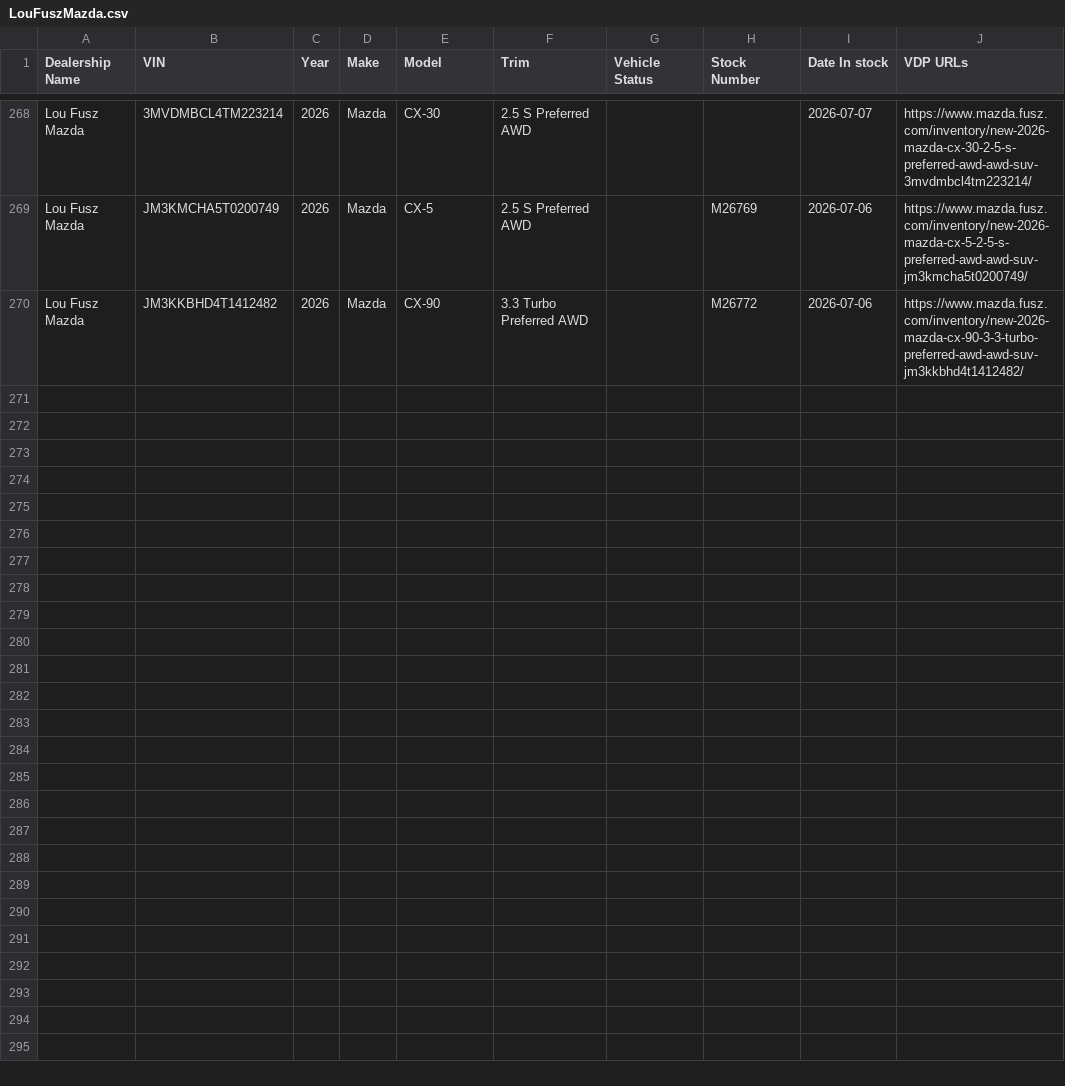
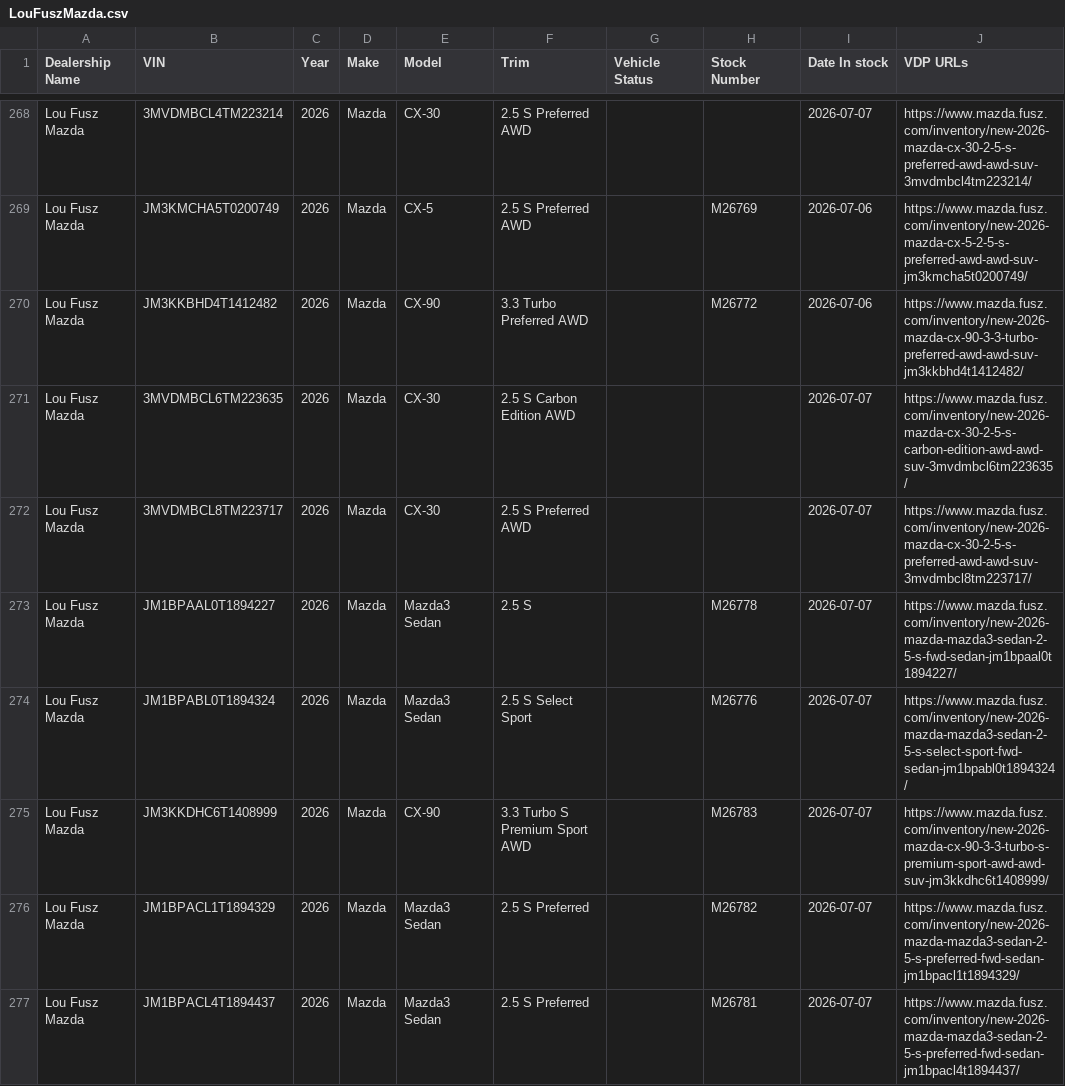
Before and after one commit to JnuruFusz/-lou-fusz-2027-model-pipeline, a CSV file: data/LouFuszMazda.csv, drawn as a sheet; only a part is shown, gaps mark what is left out; the diff covers the shown part only.

```diff
--- a/data/LouFuszMazda.csv
+++ b/data/LouFuszMazda.csv
@@ -270 +270,8 @@
 "Lou Fusz Mazda",JM3KKBHD4T1412482,2026,Mazda,CX-90,"3.3 Turbo Preferred AWD",,M26772,2026-07-06,https://www.mazda.fusz.com/inventory/new-2026-mazda-cx-90-3-3-turbo-preferred-awd-awd-suv-jm3kkbhd4t1412482/
+"Lou Fusz Mazda",3MVDMBCL6TM223635,2026,Mazda,CX-30,"2.5 S Carbon Edition AWD",,,2026-07-07,https://www.mazda.fusz.com/inventory/new-2026-mazda-cx-30-2-5-s-carbon-edition-awd-awd-suv-3mvdmbcl6tm223635/
+"Lou Fusz Mazda",3MVDMBCL8TM223717,2026,Mazda,CX-30,"2.5 S Preferred AWD",,,2026-07-07,https://www.mazda.fusz.com/inventory/new-2026-mazda-cx-30-2-5-s-preferred-awd-awd-suv-3mvdmbcl8tm223717/
+"Lou Fusz Mazda",JM1BPAAL0T1894227,2026,Mazda,"Mazda3 Sedan","2.5 S",,M26778,2026-07-07,https://www.mazda.fusz.com/inventory/new-2026-mazda-mazda3-sedan-2-5-s-fwd-sedan-jm1bpaal0t1894227/
+"Lou Fusz Mazda",JM1BPABL0T1894324,2026,Mazda,"Mazda3 Sedan","2.5 S Select Sport",,M26776,2026-07-07,https://www.mazda.fusz.com/inventory/new-2026-mazda-mazda3-sedan-2-5-s-select-sport-fwd-sedan-jm1bpabl0t1894324/
+"Lou Fusz Mazda",JM3KKDHC6T1408999,2026,Mazda,CX-90,"3.3 Turbo S Premium Sport AWD",,M26783,2026-07-07,https://www.mazda.fusz.com/inventory/new-2026-mazda-cx-90-3-3-turbo-s-premium-sport-awd-awd-suv-jm3kkdhc6t1408999/
+"Lou Fusz Mazda",JM1BPACL1T1894329,2026,Mazda,"Mazda3 Sedan","2.5 S Preferred",,M26782,2026-07-07,https://www.mazda.fusz.com/inventory/new-2026-mazda-mazda3-sedan-2-5-s-preferred-fwd-sedan-jm1bpacl1t1894329/
+"Lou Fusz Mazda",JM1BPACL4T1894437,2026,Mazda,"Mazda3 Sedan","2.5 S Preferred",,M26781,2026-07-07,https://www.mazda.fusz.com/inventory/new-2026-mazda-mazda3-sedan-2-5-s-preferred-fwd-sedan-jm1bpacl4t1894437/
```
Also changed, not shown: 7 added rows and 2 edited cells elsewhere in this file, data/KIAMoline.csv, data/LouFuszBuickGMC.csv, 13 other files.
